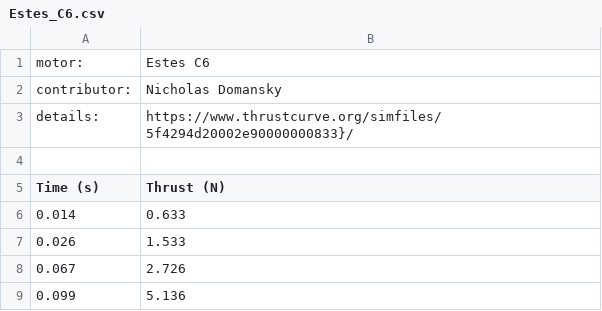
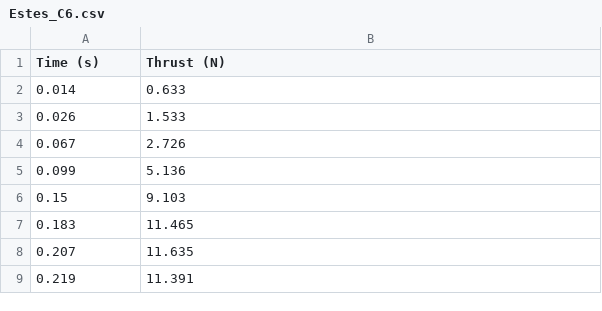
Before and after one commit to DusterTheFirst/preflight, a CSV file: csv/Estes_C6.csv, drawn as a sheet; only a part is shown; the shorter side is filled out with more unchanged rows.

```diff
--- a/csv/Estes_C6.csv
+++ b/csv/Estes_C6.csv
@@ -1,5 +1 @@
-"motor:","Estes C6"
-"contributor:","Nicholas Domansky"
-"details:","https://www.thrustcurve.org/simfiles/5f4294d20002e90000000833}/"
-
 "Time (s)","Thrust (N)"
```
Also changed, not shown: 9 other files.
